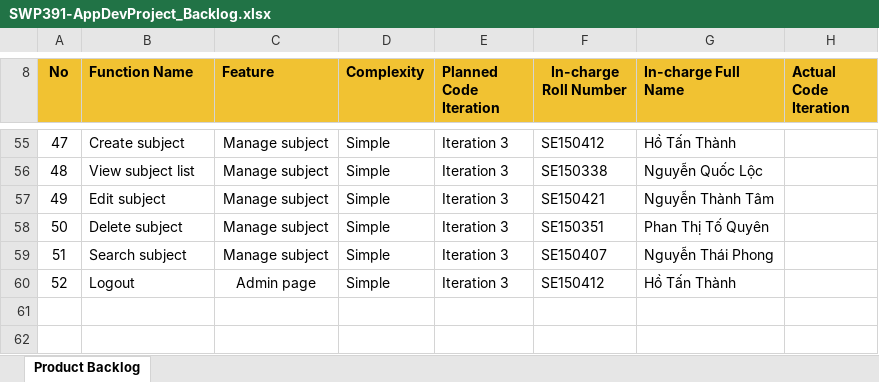
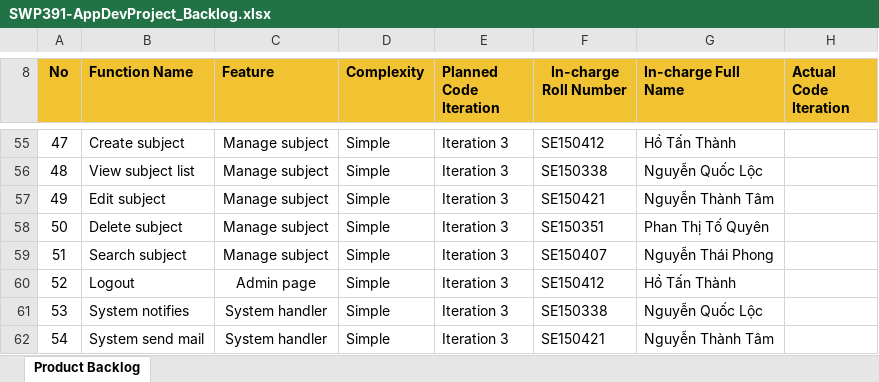
Before and after one commit to ToQuyenPhan/SE1622_Group4_AcademicBlogAtFPTU, an Excel workbook: Documents/SWP391-AppDevProject_Backlog.xlsx, sheet Product Backlog, drawn as a sheet; only a part is shown, gaps mark what is left out; values as stored, in another font and other column widths than the file's, no borders; charts and pictures not drawn; the diff names each change by its address in the sheet, - before the commit and + after, or states it on an @@ line.

Commit message:
Second Commit

```diff
--- a/Documents/SWP391-AppDevProject_Backlog.xlsx (sheet Product Backlog)
+++ b/Documents/SWP391-AppDevProject_Backlog.xlsx (sheet Product Backlog)
+row 61: 53 | System notifies | System handler | Simple | Iteration 3 | SE150338 | Nguyễn Quốc Lộc
+row 62: 54 | System send mail | System handler | Simple | Iteration 3 | SE150421 | Nguyễn Thành Tâm
```
